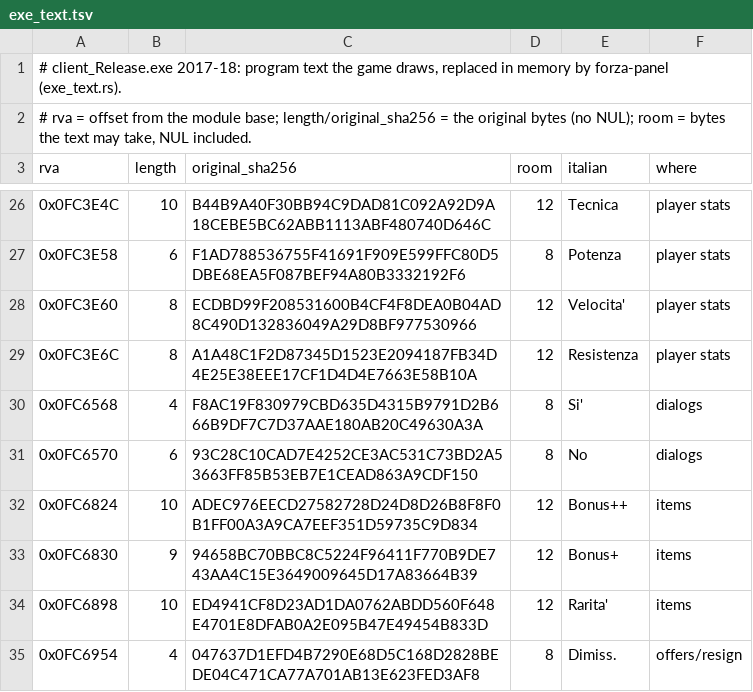
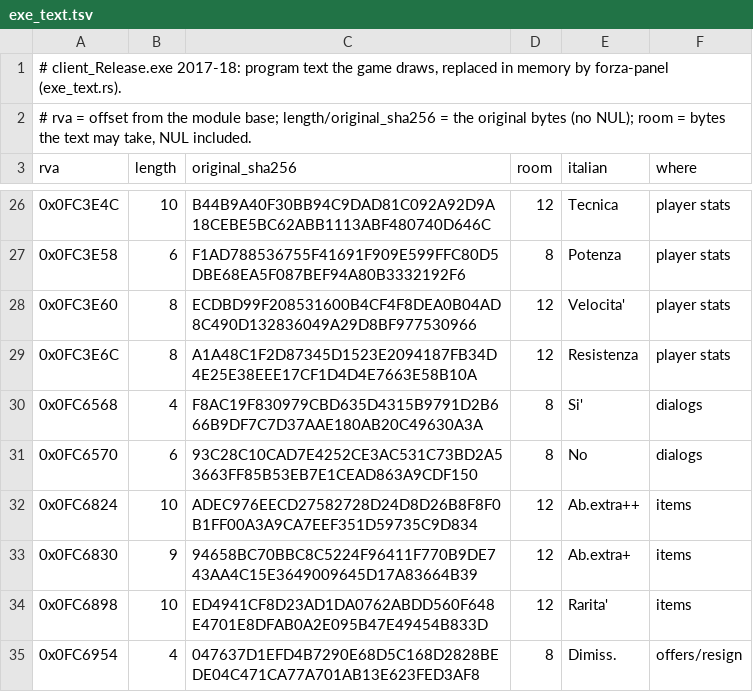
Before and after one commit to Forza-WCCF/Forza-WCCF, a TSV file: editions/2017-18/italian/exe_text.tsv, drawn as a sheet; only a part is shown, gaps mark what is left out.

```diff
--- a/editions/2017-18/italian/exe_text.tsv
+++ b/editions/2017-18/italian/exe_text.tsv
@@ -31,4 +31,4 @@ rva	length	original_sha256	room	italian	where
 0x0FC6570	6	93C28C10CAD7E4252CE3AC531C73BD2A53663FF85B53EB7E1CEAD863A9CDF150	8	No	dialogs
-0x0FC6824	10	ADEC976EECD27582728D24D8D26B8F8F0B1FF00A3A9CA7EEF351D59735C9D834	12	Bonus++	items
-0x0FC6830	9	94658BC70BBC8C5224F96411F770B9DE743AA4C15E3649009645D17A83664B39	12	Bonus+	items
+0x0FC6824	10	ADEC976EECD27582728D24D8D26B8F8F0B1FF00A3A9CA7EEF351D59735C9D834	12	Ab.extra++	items
+0x0FC6830	9	94658BC70BBC8C5224F96411F770B9DE743AA4C15E3649009645D17A83664B39	12	Ab.extra+	items
 0x0FC6898	10	ED4941CF8D23AD1DA0762ABDD560F648E4701E8DFAB0A2E095B47E49454B833D	12	Rarita'	items
```
Also changed, not shown: editions/2017-18/english/exe_text.tsv, editions/2017-18/italian/screen_text.tsv, 1 other file.
